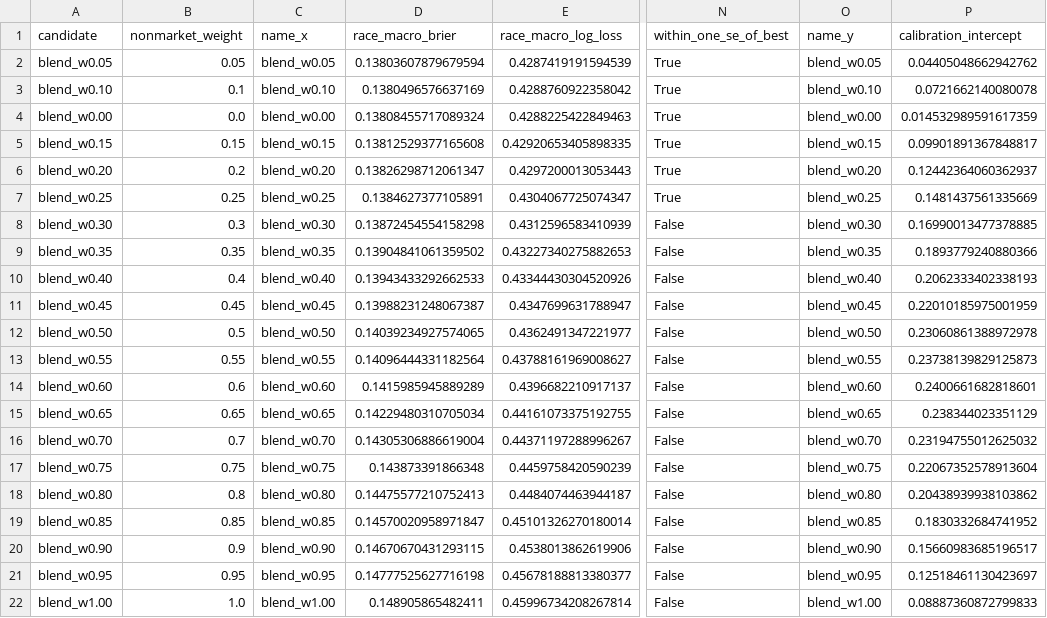
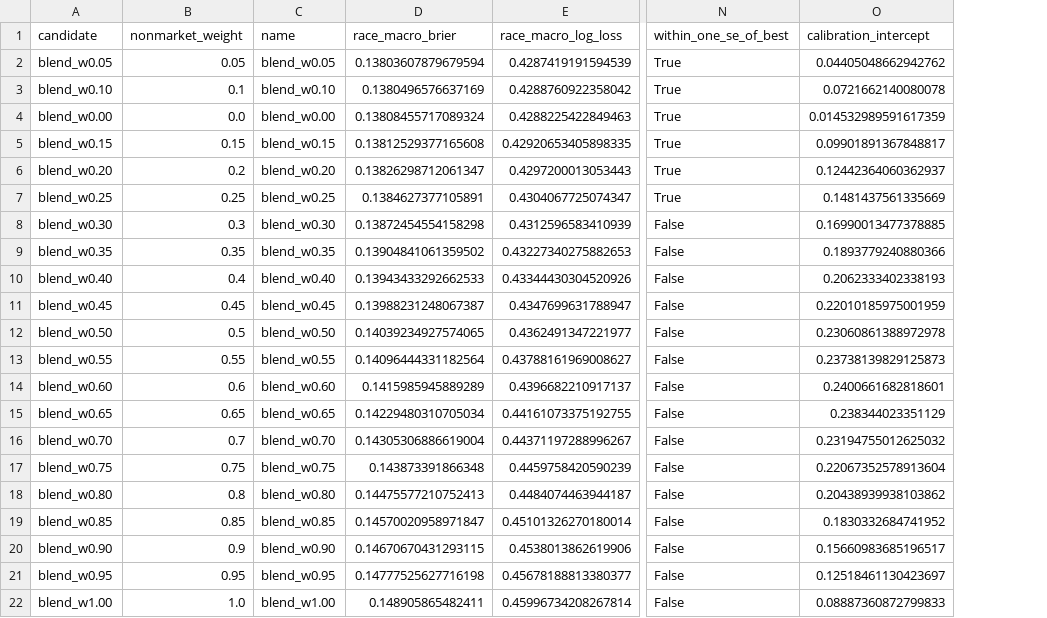
Before and after one commit to ryotamatsuki/keiba-place-probability-lab, a CSV file: analysis/stage5_v2/stage5_v2_blend_grid_2024.csv, drawn as a sheet; only a part is shown, gaps mark what is left out; the diff names each change by its address in the sheet, - before the commit and + after, or states it on an @@ line.

```diff
--- a/analysis/stage5_v2/stage5_v2_blend_grid_2024.csv
+++ b/analysis/stage5_v2/stage5_v2_blend_grid_2024.csv
-column O (name_y), rows 2-22: blend_w0.05 | blend_w0.10 | blend_w0.00 | blend_w0.15 | blend_w0.20 | blend_w0.25 | blend_w0.30 | blend_w0.35 | blend_w0.40 | blend_w0.45 | blend_w0.50 | blend_w0.55 | blend_w0.60 | blend_w0.65 | blend_w0.70 | blend_w0.75 | blend_w0.80 | blend_w0.85 | blend_w0.90 | blend_w0.95 | blend_w1.00
-C1: name_x
+C1: name
```
